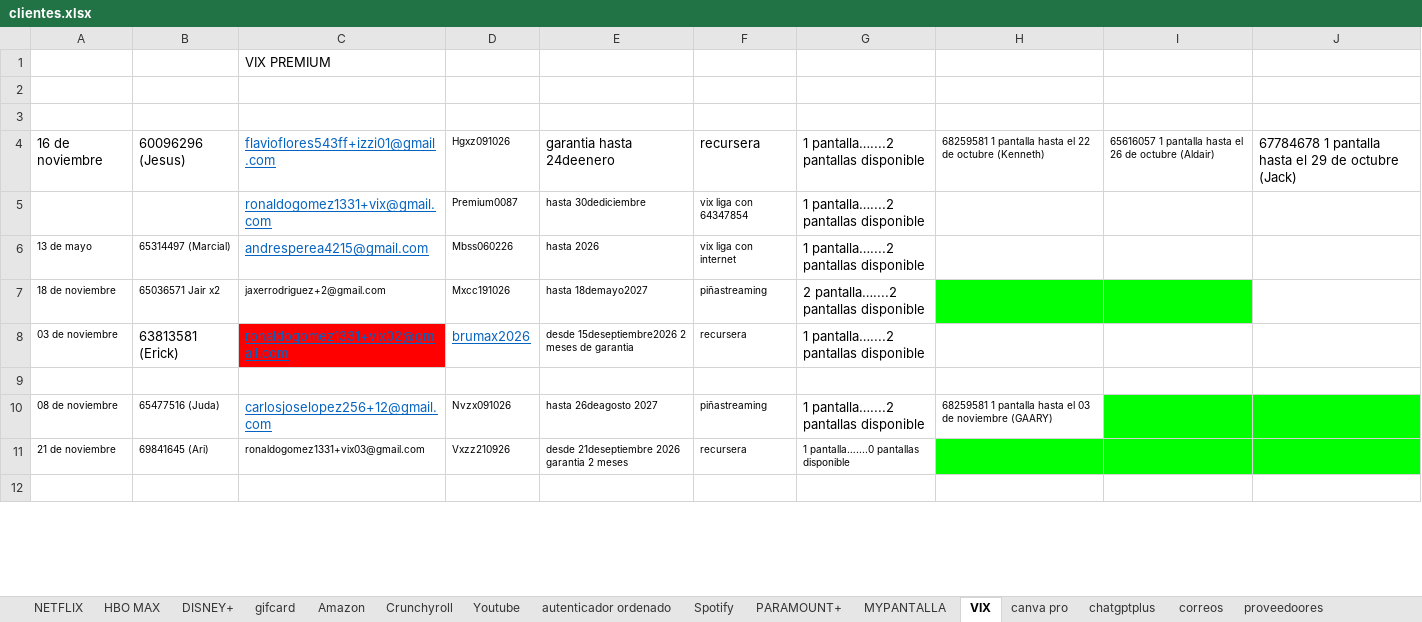
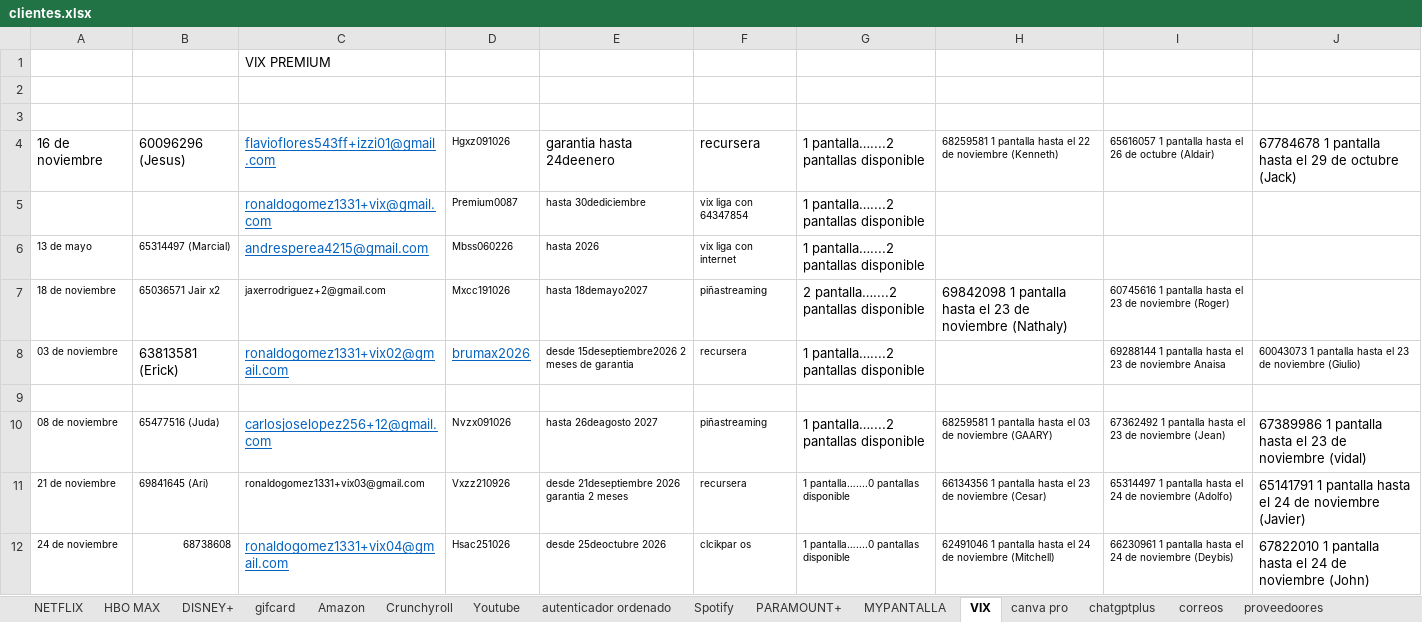
Before and after one commit to andresperea4215-beep/netflix-server, an Excel workbook: clientes.xlsx, sheet VIX, drawn as a sheet; only a part is shown; the shorter side is filled out with more unchanged rows; values as stored, in another font and other column widths than the file's, no borders; charts and pictures not drawn; the diff covers the shown part only; the diff names each change by its address in the sheet, - before the commit and + after, or states it on an @@ line.

```diff
--- a/clientes.xlsx (sheet VIX)
+++ b/clientes.xlsx (sheet VIX)
-H4: …22 de octubre (Kenneth)
+H4: …22 de noviembre (Kenneth)
-H7: (empty)
+H7: 69842098 1 pantalla hasta el 23 de noviembre (Nathaly)
-H7:I7 fill: #00FF00
+H7:I7 fill: none
-I7: (empty)
+I7: 60745616 1 pantalla hasta el 23 de noviembre (Roger)
-C8 fill: #FF0000
+C8 fill: none
-I8: (empty)
+I8: 69288144 1 pantalla hasta el 23 de noviembre Anaisa
-J8: (empty)
+J8: 60043073 1 pantalla hasta el 23 de noviembre (Giulio)
-I10: (empty)
+I10: 67362492 1 pantalla hasta el 23 de noviembre (Jean)
-I10:J10 fill: #00FF00
+I10:J10 fill: none
-J10: (empty)
+J10: 67389986 1 pantalla hasta el 23 de noviembre (vidal)
-H11: (empty)
+H11: 66134356 1 pantalla hasta el 23 de noviembre (Cesar)
-H11:J11 fill: #00FF00
+H11:J11 fill: none
-I11: (empty)
+I11: 65314497 1 pantalla hasta el 24 de noviembre (Adolfo)
-J11: (empty)
+J11: 65141791 1 pantalla hasta el 24 de noviembre (Javier)
+row 12: 24 de noviembre | 68738608 | ronaldogomez1331+vix04@gmail.com | Hsac251026 | desde 25deoctubre 2026 | clcikpar os | 1 pantalla…....0 pantallas disponible | 62491046 1 pantalla hasta el 24 de noviembre (Mitchell) | 66230961 1 pantalla hasta el 24 de noviembre (Deybis) | 67822010 1 pantalla hasta el 24 de noviembre (John)
```
Also changed, not shown: 5 added rows, 2 removed rows, 2 edited cells and cell formats elsewhere in this sheet, sheet NETFLIX, sheet Spotify, sheet DISNEY+, sheet MYPANTALLA, sheet Crunchyroll, sheet HBO MAX, 4 more sheets, charts or pictures.
